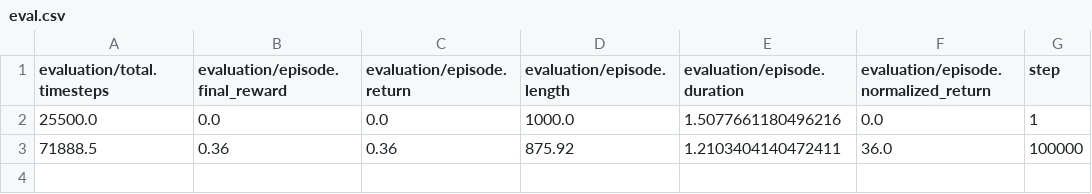
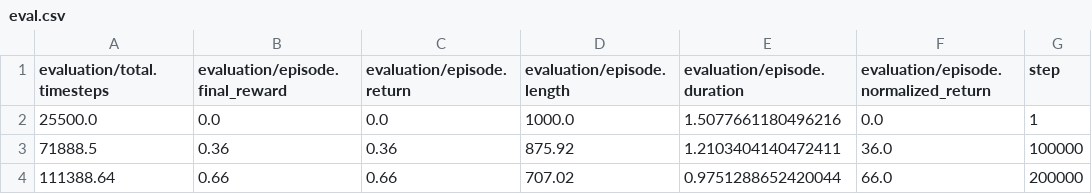
Before and after one commit to jaehyeokdoo2/qflow, a CSV file: ifql-reproduce/ifql/antmaze-medium-diverse-v2/ifql_antmaze-medium-diverse-v2_sd0/eval.csv, drawn as a sheet; the diff names each change by its address in the sheet, - before the commit and + after, or states it on an @@ line.

```diff
--- a/ifql-reproduce/ifql/antmaze-medium-diverse-v2/ifql_antmaze-medium-diverse-v2_sd0/eval.csv
+++ b/ifql-reproduce/ifql/antmaze-medium-diverse-v2/ifql_antmaze-medium-diverse-v2_sd0/eval.csv
+row 4: 111388.64 | 0.66 | 0.66 | 707.02 | 0.9751288652420044 | 66.0 | 200000
```
Also changed, not shown: ifql-reproduce/ifql/antmaze-medium-diverse-v2/ifql_antmaze-medium-diverse-v2_sd0/train.csv, ifql-reproduce/ifql/antmaze-medium-play-v2/ifql_antmaze-medium-play-v2_sd0/eval.csv, 5 other files.
